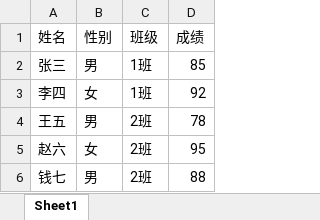
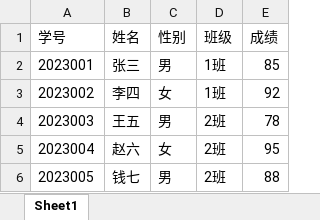
Before and after one commit to Mepuru/Chestnut-Name-Picker, an Excel workbook: data/test_data.xlsx, sheet Sheet1, drawn as a sheet; values as stored, in another font and other column widths than the file's, no borders; the diff names each change by its address in the sheet, - before the commit and + after, or states it on an @@ line.

Commit message:
fix: 测试数据添加学号列

```diff
--- a/data/test_data.xlsx (sheet Sheet1)
+++ b/data/test_data.xlsx (sheet Sheet1)
+column A (学号), rows 2-6: 2023001 | 2023002 | 2023003 | 2023004 | 2023005
```
